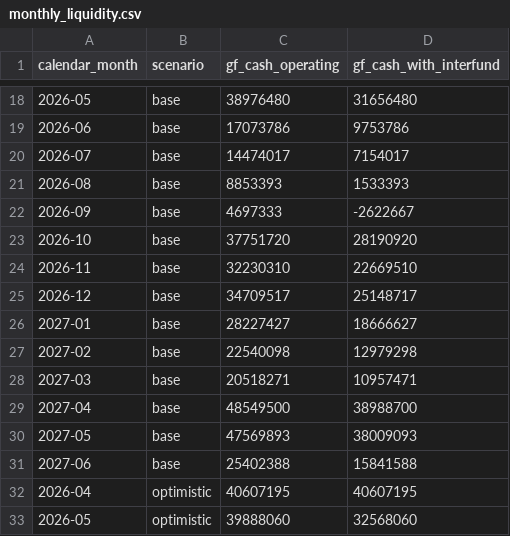
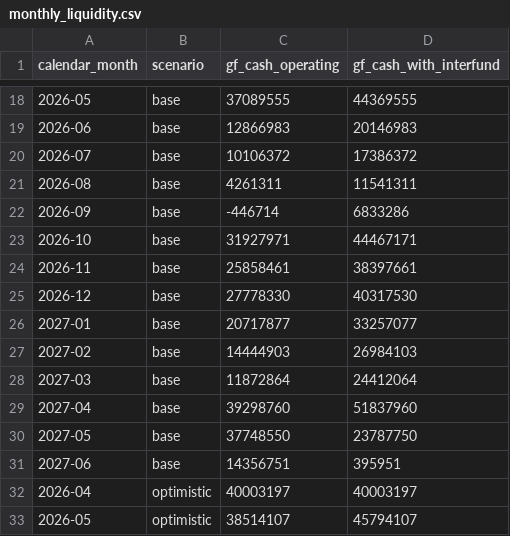
Before and after one commit to michael480th/ICCashForecast, a CSV file: data/normalized/monthly_liquidity.csv, drawn as a sheet; only a part is shown, gaps mark what is left out; the diff covers the shown part only.

```diff
--- a/data/normalized/monthly_liquidity.csv
+++ b/data/normalized/monthly_liquidity.csv
@@ -18,16 +18,16 @@ calendar_month,scenario,gf_cash_operating,gf_cash_with_interfund
-2026-05,base,38976480,31656480
-2026-06,base,17073786,9753786
-2026-07,base,14474017,7154017
-2026-08,base,8853393,1533393
-2026-09,base,4697333,-2622667
-2026-10,base,37751720,28190920
-2026-11,base,32230310,22669510
-2026-12,base,34709517,25148717
-2027-01,base,28227427,18666627
-2027-02,base,22540098,12979298
-2027-03,base,20518271,10957471
-2027-04,base,48549500,38988700
-2027-05,base,47569893,38009093
-2027-06,base,25402388,15841588
-2026-04,optimistic,40607195,40607195
-2026-05,optimistic,39888060,32568060
+2026-05,base,37089555,44369555
+2026-06,base,12866983,20146983
+2026-07,base,10106372,17386372
+2026-08,base,4261311,11541311
+2026-09,base,-446714,6833286
+2026-10,base,31927971,44467171
+2026-11,base,25858461,38397661
+2026-12,base,27778330,40317530
+2027-01,base,20717877,33257077
+2027-02,base,14444903,26984103
+2027-03,base,11872864,24412064
+2027-04,base,39298760,51837960
+2027-05,base,37748550,23787750
+2027-06,base,14356751,395951
+2026-04,optimistic,40003197,40003197
+2026-05,optimistic,38514107,45794107
```
Also changed, not shown: 58 edited cells elsewhere in this file, data/normalized/gf_forecast.csv, data/normalized/known_events.csv, 5 other files.
